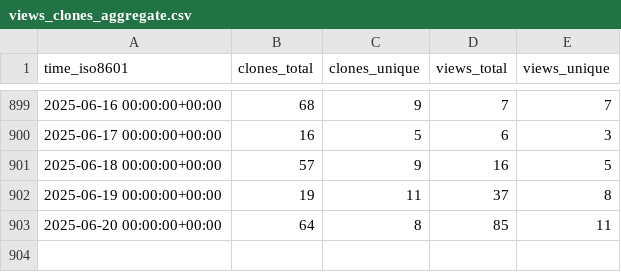
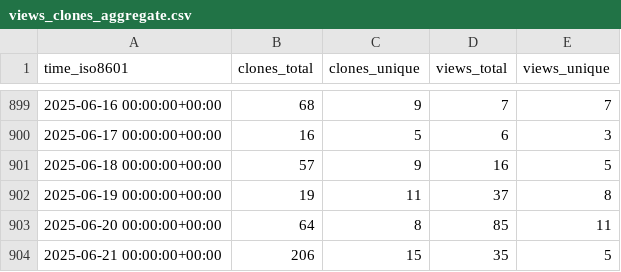
Before and after one commit to gitsrc/icefirelabs-status, a CSV file: IceFireDB/IceFireDB/ghrs-data/views_clones_aggregate.csv, drawn as a sheet; only a part is shown, gaps mark what is left out.

```diff
--- a/IceFireDB/IceFireDB/ghrs-data/views_clones_aggregate.csv
+++ b/IceFireDB/IceFireDB/ghrs-data/views_clones_aggregate.csv
@@ -903 +903,2 @@ time_iso8601,clones_total,clones_unique,views_total,views_unique
 2025-06-20 00:00:00+00:00,64,8,85,11
+2025-06-21 00:00:00+00:00,206,15,35,5
```
Also changed, not shown: 1 other file.
